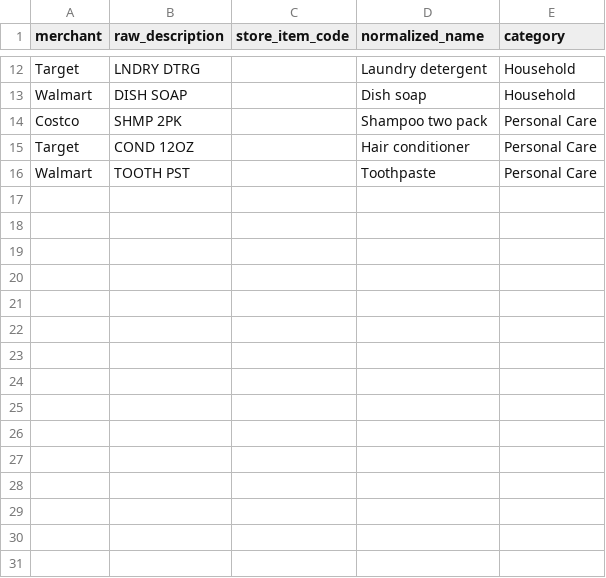
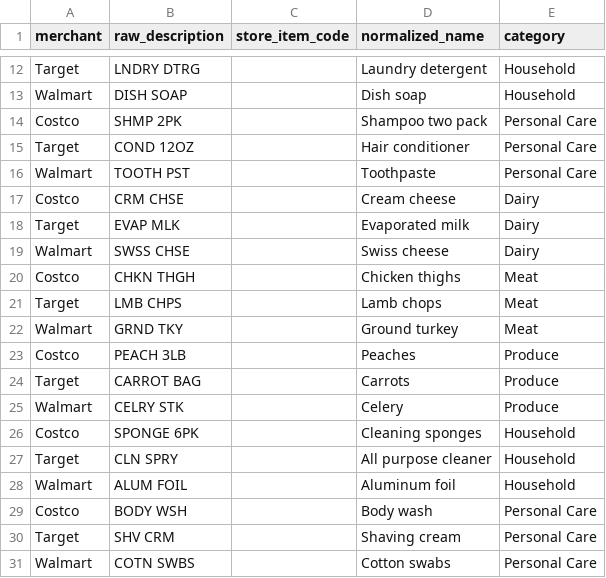
Before and after one commit to its-rlee/spendwise-ai, a CSV file: ml/data/synthetic_labels.csv, drawn as a sheet; only a part is shown, gaps mark what is left out.

Commit message:
feat: compare Ollama and ML classifier with expanded receipt dataset

```diff
--- a/ml/data/synthetic_labels.csv
+++ b/ml/data/synthetic_labels.csv
@@ -16 +16,16 @@ Target,COND 12OZ,,Hair conditioner,Personal Care
 Walmart,TOOTH PST,,Toothpaste,Personal Care
+Costco,CRM CHSE,,Cream cheese,Dairy
+Target,EVAP MLK,,Evaporated milk,Dairy
+Walmart,SWSS CHSE,,Swiss cheese,Dairy
+Costco,CHKN THGH,,Chicken thighs,Meat
+Target,LMB CHPS,,Lamb chops,Meat
+Walmart,GRND TKY,,Ground turkey,Meat
+Costco,PEACH 3LB,,Peaches,Produce
+Target,CARROT BAG,,Carrots,Produce
+Walmart,CELRY STK,,Celery,Produce
+Costco,SPONGE 6PK,,Cleaning sponges,Household
+Target,CLN SPRY,,All purpose cleaner,Household
+Walmart,ALUM FOIL,,Aluminum foil,Household
+Costco,BODY WSH,,Body wash,Personal Care
+Target,SHV CRM,,Shaving cream,Personal Care
+Walmart,COTN SWBS,,Cotton swabs,Personal Care
```
Also changed, not shown: 4 other files.
